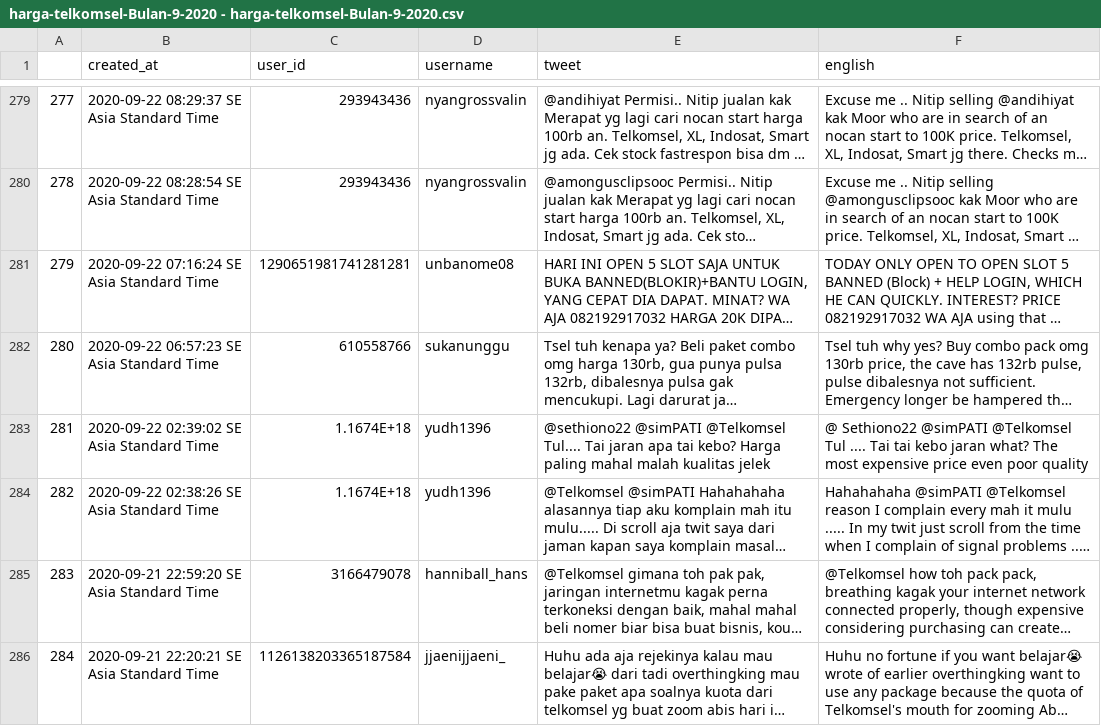
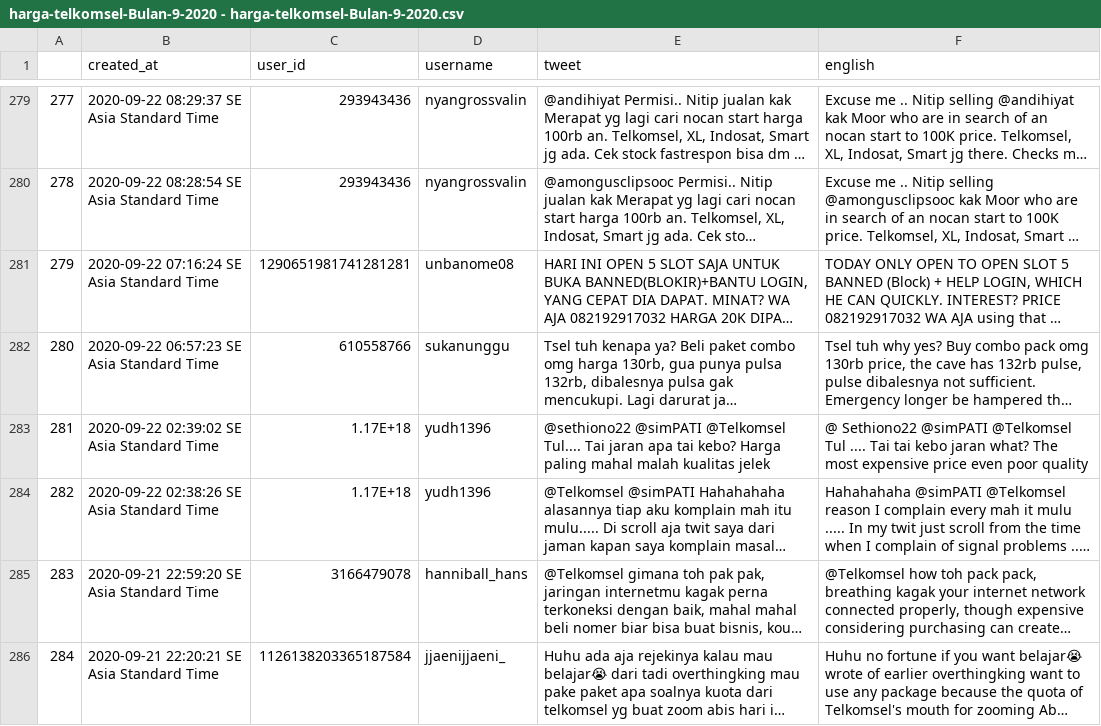
Before and after one commit to zikriakmal/python-flask-twitter-sentiment-analyst, a CSV file: databulanan/harga-telkomsel/harga-telkomsel-Bulan-9-2020 - harga-telkomsel-Bulan-9-2020.csv, drawn as a sheet; only a part is shown, gaps mark what is left out; long unchanged cells end in …; the diff names each change by its address in the sheet, - before the commit and + after, or states it on an @@ line.

```diff
--- a/databulanan/harga-telkomsel/harga-telkomsel-Bulan-9-2020 - harga-telkomsel-Bulan-9-2020.csv
+++ b/databulanan/harga-telkomsel/harga-telkomsel-Bulan-9-2020 - harga-telkomsel-Bulan-9-2020.csv
-C283:C284 (user_id): 1.1674E+18
+C283:C284 (user_id): 1.17E+18
```
Also changed, not shown: databulanan/harga-telkomsel/harga-telkomsel-Bulan-10-2020 - harga-telkomsel-Bulan-10-2020.csv, databulanan/harga-telkomsel/harga-telkomsel-Bulan-11-2020 - harga-telkomsel-Bulan-11-2020.csv, 9 other files.
